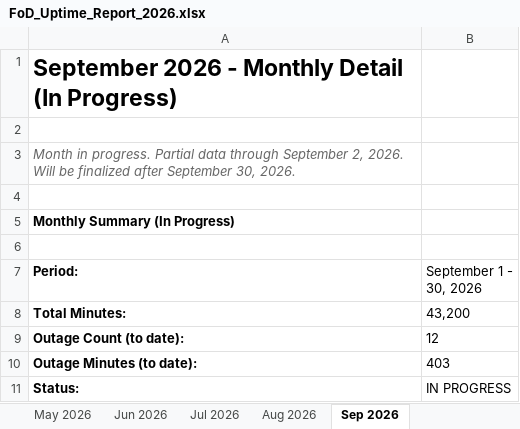
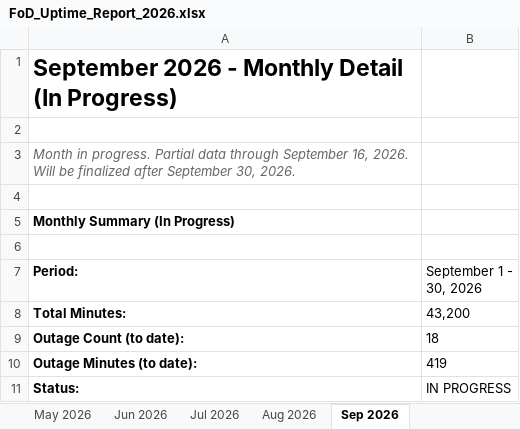
Before and after one commit to cjbonner1/fod-uptime-reports, an Excel workbook: FoD_Uptime_Report_2026.xlsx, sheet Sep 2026, drawn as a sheet; values as stored, in another font and other column widths than the file's, no borders; the diff names each change by its address in the sheet, - before the commit and + after, or states it on an @@ line.

```diff
--- a/FoD_Uptime_Report_2026.xlsx (sheet Sep 2026)
+++ b/FoD_Uptime_Report_2026.xlsx (sheet Sep 2026)
-A3 (Period:): …through September 2, 2026. Will…
+A3 (Period:): …through September 16, 2026. Will…
-B9 (September 1 - 30, 2026): 12
+B9 (September 1 - 30, 2026): 18
-B10 (September 1 - 30, 2026): 403
+B10 (September 1 - 30, 2026): 419
```
Also changed, not shown: sheet 2026 Incident Data, sheet 2026 Executive Summary, sheet Regional Breakout, sheet Notes & Methodology, 1 other file.
